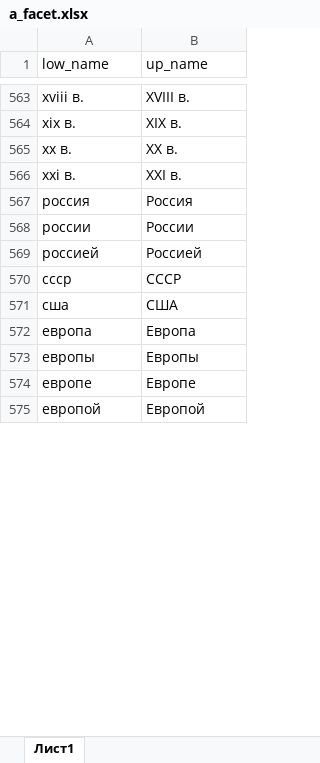
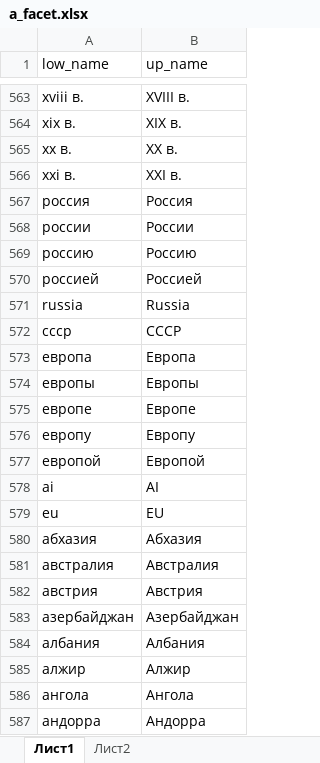
Before and after one commit to Gasilin-inion/INION, an Excel workbook: data/databases/a_facet.xlsx, sheet Лист1, drawn as a sheet; only a part is shown, gaps mark what is left out; values as stored, in another font and other column widths than the file's, no borders; the diff covers the shown part only; the diff names each change by its address in the sheet, - before the commit and + after, or states it on an @@ line.

```diff
--- a/data/databases/a_facet.xlsx (sheet Лист1)
+++ b/data/databases/a_facet.xlsx (sheet Лист1)
+sheet tab: Лист2
+row 569: россию | Россию
+row 571: russia | Russia
@@ row 571 moved to row 737: сша @@
+row 576: европу | Европу
+row 578: ai | AI
+row 579: eu | EU
+row 580: абхазия | Абхазия
+row 581: австралия | Австралия
+row 582: австрия | Австрия
+row 583: азербайджан | Азербайджан
+row 584: албания | Албания
+row 585: алжир | Алжир
+row 586: ангола | Ангола
+row 587: андорра | Андорра
```
Also changed, not shown: 381 added rows, 19 removed rows and 4 moved rows elsewhere in this sheet, resources/SD_files/S-D_02_Dictionary.xlsx, resources/SD_files/S-D_04_Dictionary.xlsx, 42 other files.
